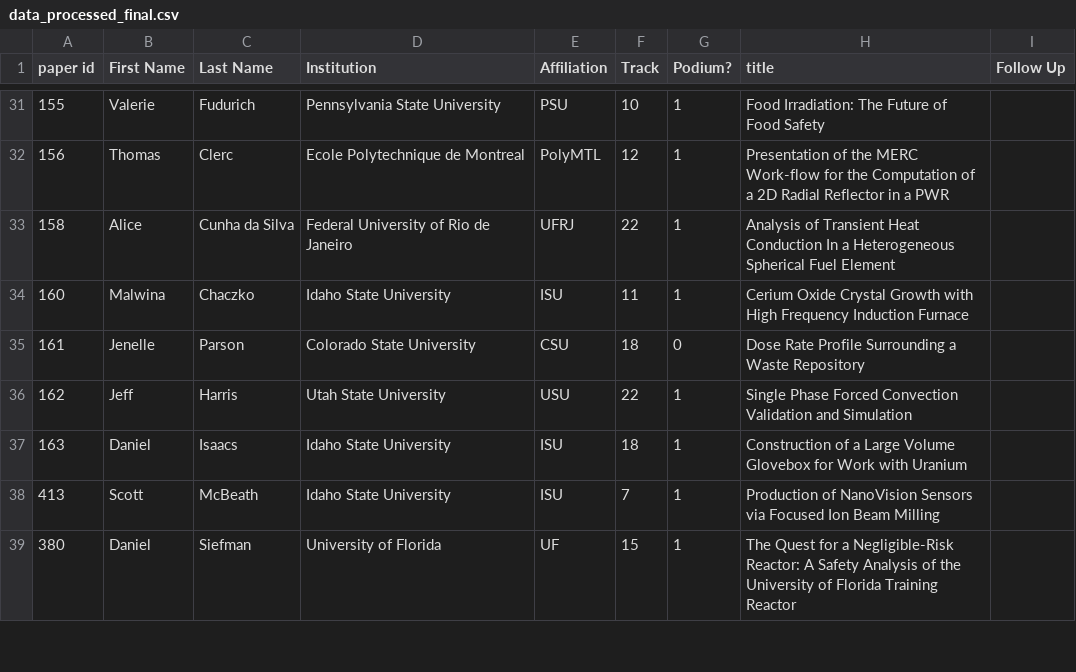
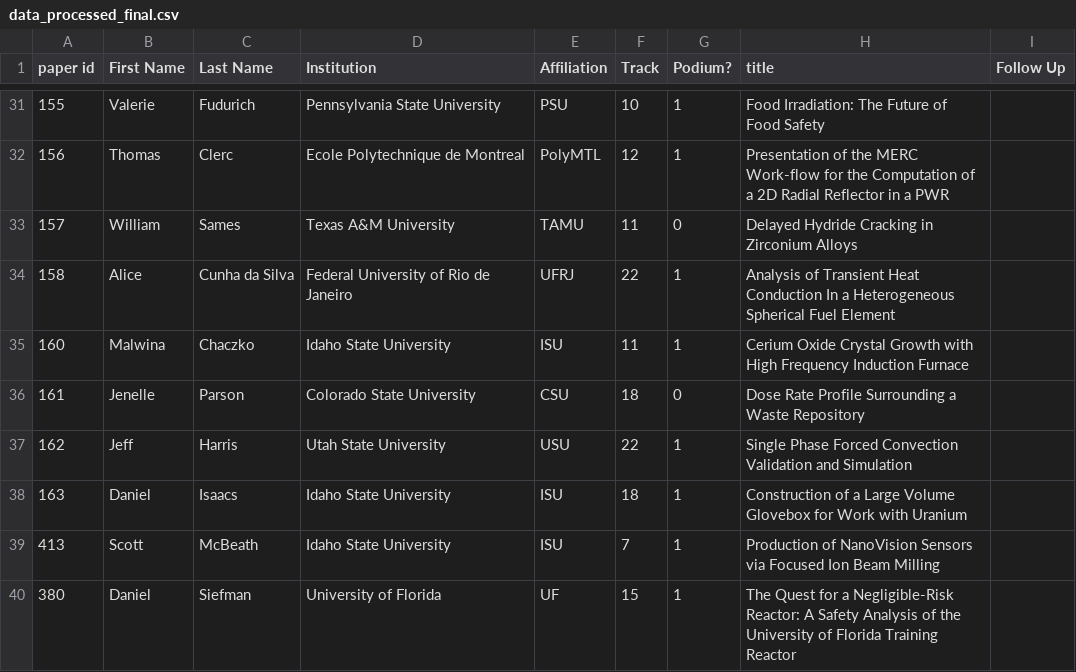
Before and after one commit to bhermanmit/ans_cd, a CSV file: data_processed_final.csv, drawn as a sheet; only a part is shown, gaps mark what is left out.

Commit message:
fixed spacing between lists and updated CSV file and RST files

```diff
--- a/data_processed_final.csv
+++ b/data_processed_final.csv
@@ -32,2 +32,3 @@ paper id;First Name;Last Name;Institution;Affiliation;Track;Podium?;title;Follow
 156;Thomas;Clerc;Ecole Polytechnique de Montreal;PolyMTL;12;1;Presentation of the MERC Work-flow for the Computation of a 2D Radial Reflector in a PWR;
+157;William;Sames;Texas A&M University;TAMU;11;0;Delayed Hydride Cracking in Zirconium Alloys;
 158;Alice;Cunha da Silva;Federal University of Rio de Janeiro;UFRJ;22;1;Analysis of Transient Heat Conduction In a Heterogeneous Spherical Fuel Element;
```
Also changed, not shown: 21 other files.
